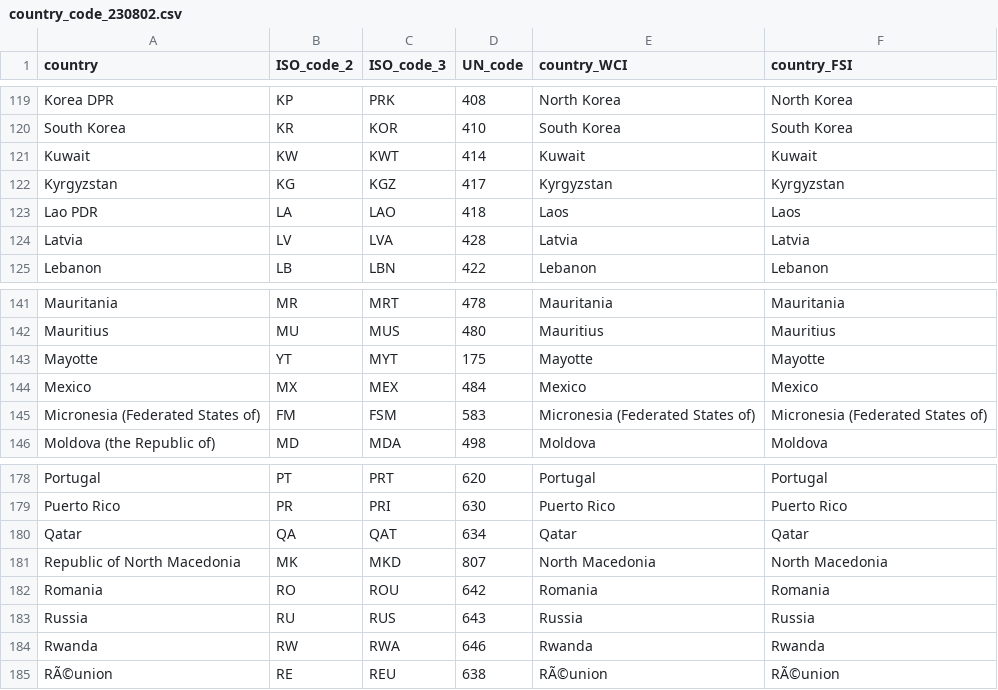
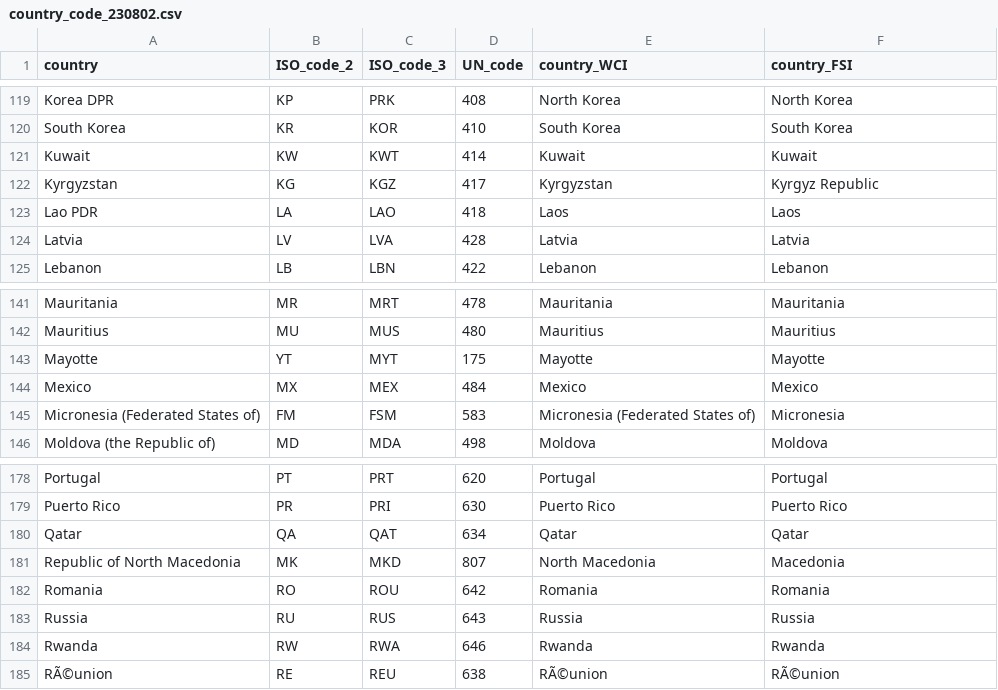
Before and after one commit to thanhqtran/dataset, a CSV file: country_code/country_code_230802.csv, drawn as a sheet; only a part is shown, gaps mark what is left out; the diff covers the shown part only.

Commit message:
Update country_code_230802.csv

```diff
--- a/country_code/country_code_230802.csv
+++ b/country_code/country_code_230802.csv
@@ -121,3 +121,3 @@ South Korea,KR,KOR,410,South Korea,South Korea
 Kuwait,KW,KWT,414,Kuwait,Kuwait
-Kyrgyzstan,KG,KGZ,417,Kyrgyzstan,Kyrgyzstan
+Kyrgyzstan,KG,KGZ,417,Kyrgyzstan,Kyrgyz Republic
 Lao PDR,LA,LAO,418,Laos,Laos
@@ -144,3 +144,3 @@ Mayotte,YT,MYT,175,Mayotte,Mayotte
 Mexico,MX,MEX,484,Mexico,Mexico
-Micronesia (Federated States of),FM,FSM,583,Micronesia (Federated States of),Micronesia (Federated States of)
+Micronesia (Federated States of),FM,FSM,583,Micronesia (Federated States of),Micronesia
 Moldova (the Republic of),MD,MDA,498,Moldova,Moldova
@@ -180,3 +180,3 @@ Puerto Rico,PR,PRI,630,Puerto Rico,Puerto Rico
 Qatar,QA,QAT,634,Qatar,Qatar
-Republic of North Macedonia,MK,MKD,807,North Macedonia,North Macedonia
+Republic of North Macedonia,MK,MKD,807,North Macedonia,Macedonia
 Romania,RO,ROU,642,Romania,Romania
```
Also changed, not shown: 5 edited cells elsewhere in this file.
